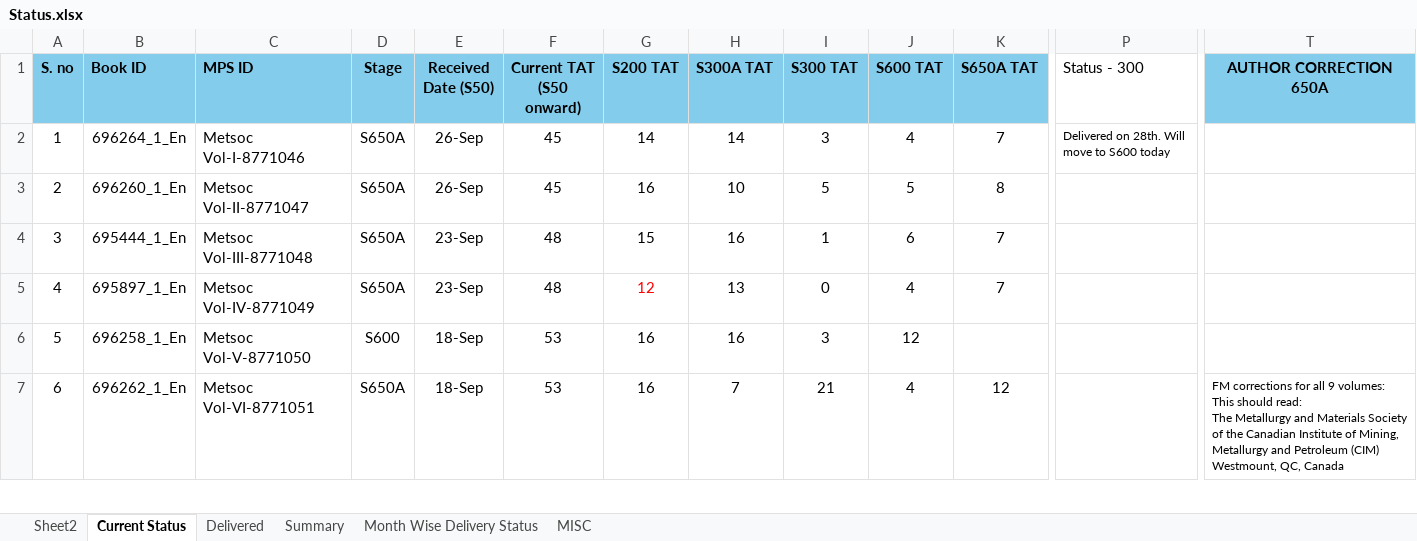
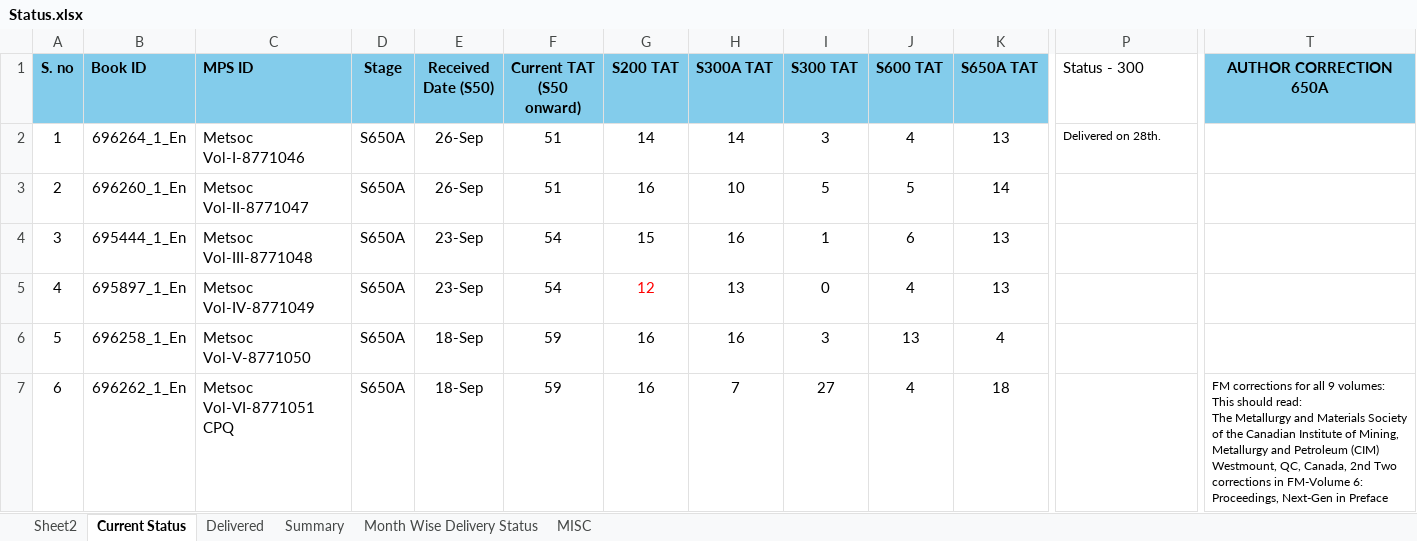
Before and after one commit to Gullu-puda/sn-dashboard, an Excel workbook: Status.xlsx, sheet Current Status, drawn as a sheet; only a part is shown, gaps mark what is left out; values as stored, in another font and other column widths than the file's, no borders; table styles not drawn; the diff covers the shown part only; the diff names each change by its address in the sheet, - before the commit and + after, or states it on an @@ line.

```diff
--- a/Status.xlsx (sheet Current Status)
+++ b/Status.xlsx (sheet Current Status)
-F2:F3 (Current TAT (S50 onward)): 45
+F2:F3 (Current TAT (S50 onward)): 51
-K2 (S650A TAT): 7
+K2 (S650A TAT): 13
-P2 (Status - 300): Delivered on 28th. Will move to S600 today
+P2 (Status - 300): Delivered on 28th.
-K3 (S650A TAT): 8
+K3 (S650A TAT): 14
-F4:F5 (Current TAT (S50 onward)): 48
+F4:F5 (Current TAT (S50 onward)): 54
-K4:K5 (S650A TAT): 7
+K4:K5 (S650A TAT): 13
-D6 (Stage): S600
+D6 (Stage): S650A
-F6:F7 (Current TAT (S50 onward)): 53
+F6:F7 (Current TAT (S50 onward)): 59
-J6 (S600 TAT): 12
+J6 (S600 TAT): 13
-K6 (S650A TAT): (empty)
+K6 (S650A TAT): 4
-C7 (MPS ID): Metsoc Vol-VI-8771051
+C7 (MPS ID): Metsoc Vol-VI-8771051 CPQ
-I7 (S300 TAT): 21
+I7 (S300 TAT): 27
-K7 (S650A TAT): 12
+K7 (S650A TAT): 18
-T7 (AUTHOR CORRECTION 650A): …Westmount, QC, Canada
+T7 (AUTHOR CORRECTION 650A): …Westmount, QC, Canada, 2nd Two corrections in FM-Volume 6: Proceedings, Next-Gen in Preface
```
Also changed, not shown: 5 added rows, 2 removed rows, 110 edited cells, cell formats and row numbers in column A elsewhere in this sheet, sheet MISC, sheet Delivered, sheet Summary, sheet Month Wise Delivery Status, 1 other file.
